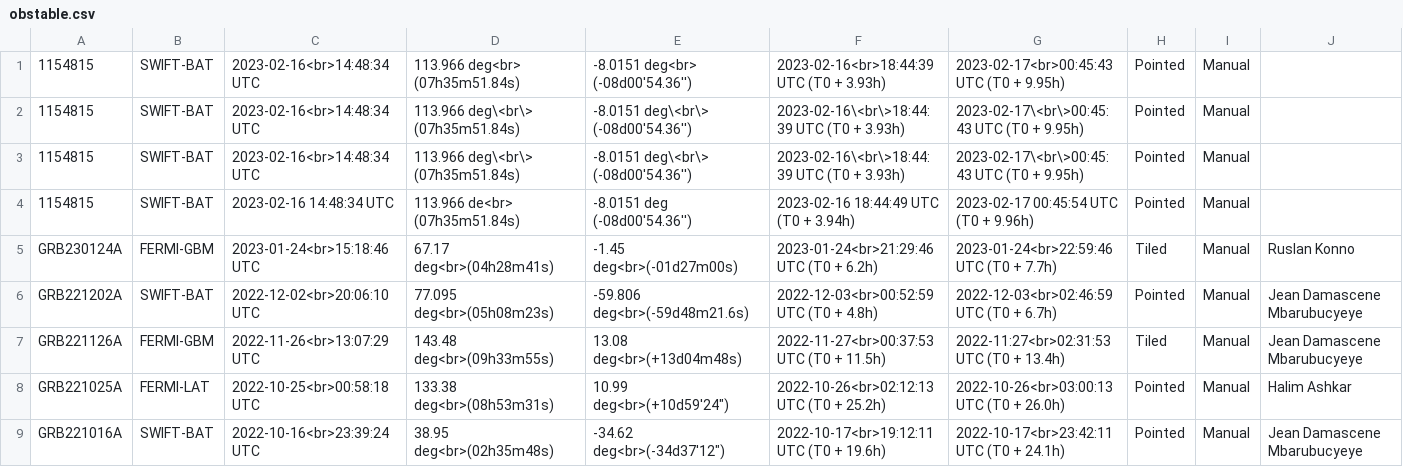
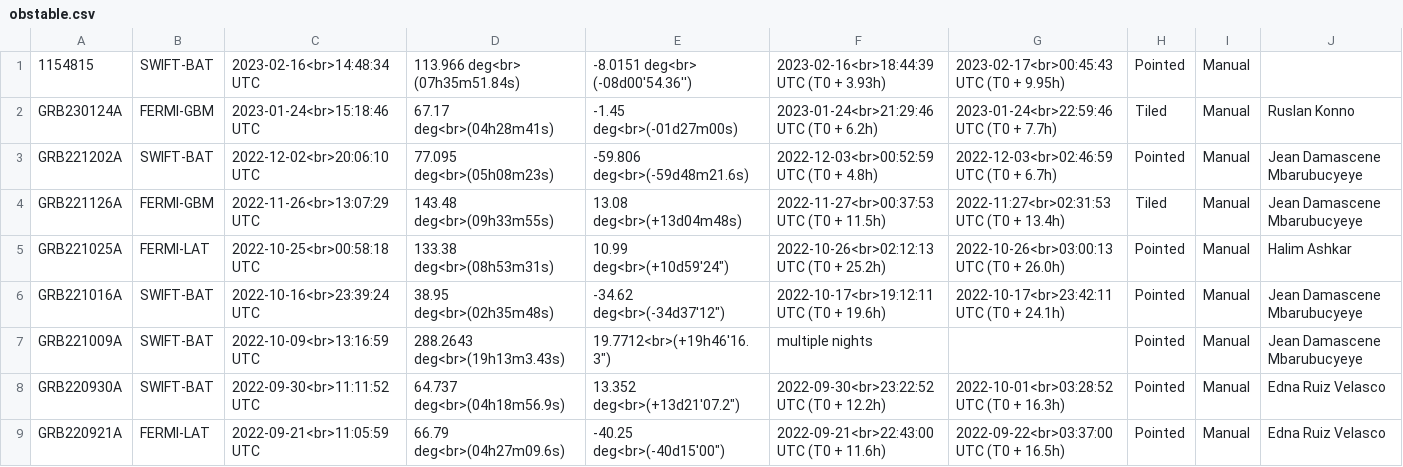
Before and after one commit to wxssym/grbhess.github.io, a CSV file: obstable.csv, drawn as a sheet; only a part is shown; the shorter side is filled out with more unchanged rows; the diff names each change by its address in the sheet, - before the commit and + after, or states it on an @@ line.

Commit message:
cleaning up the debugging

```diff
--- a/obstable.csv
+++ b/obstable.csv
-row 2: 1154815 | SWIFT-BAT | 2023-02-16<br>14:48:34 UTC | 113.966 deg\<br\> (07h35m51.84s) | -8.0151 deg\<br\> (-08d00'54.36'') | 2023-02-16\<br\>18:44:39 UTC (T0 + 3.93h) | 2023-02-17\<br\>00:45:43 UTC (T0 + 9.95h) | Pointed | Manual
-row 3: 1154815 | SWIFT-BAT | 2023-02-16<br>14:48:34 UTC | 113.966 deg\<br\> (07h35m51.84s) | -8.0151 deg\<br\> (-08d00'54.36'') | 2023-02-16\<br\>18:44:39 UTC (T0 + 3.93h) | 2023-02-17\<br\>00:45:43 UTC (T0 + 9.95h) | Pointed | Manual
-row 4: 1154815 | SWIFT-BAT | 2023-02-16 14:48:34 UTC | 113.966 de<br> (07h35m51.84s) | -8.0151 deg (-08d00'54.36'') | 2023-02-16 18:44:49 UTC (T0 + 3.94h) | 2023-02-17 00:45:54 UTC (T0 + 9.96h) | Pointed | Manual
```
